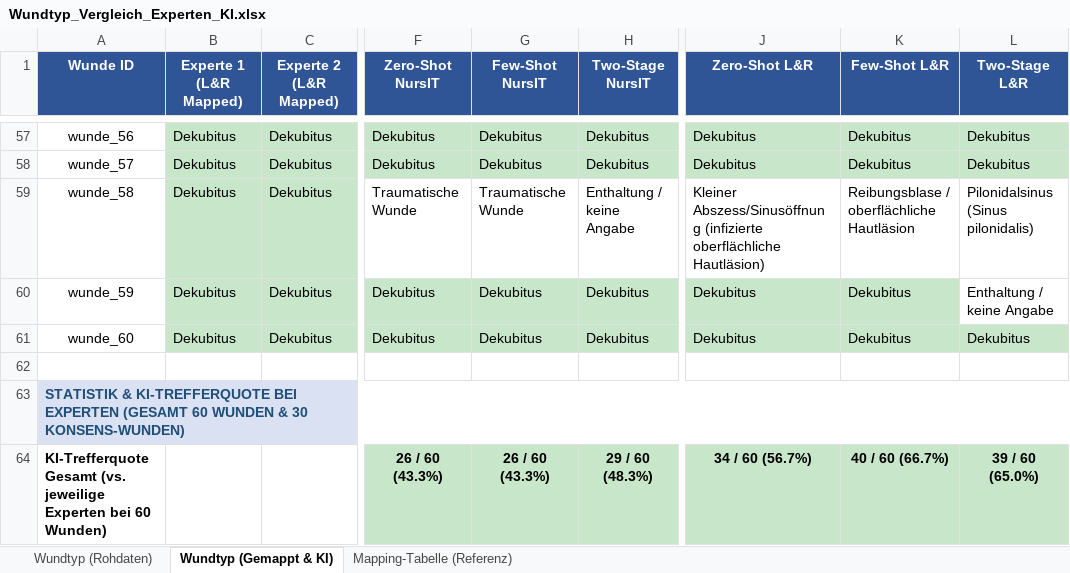
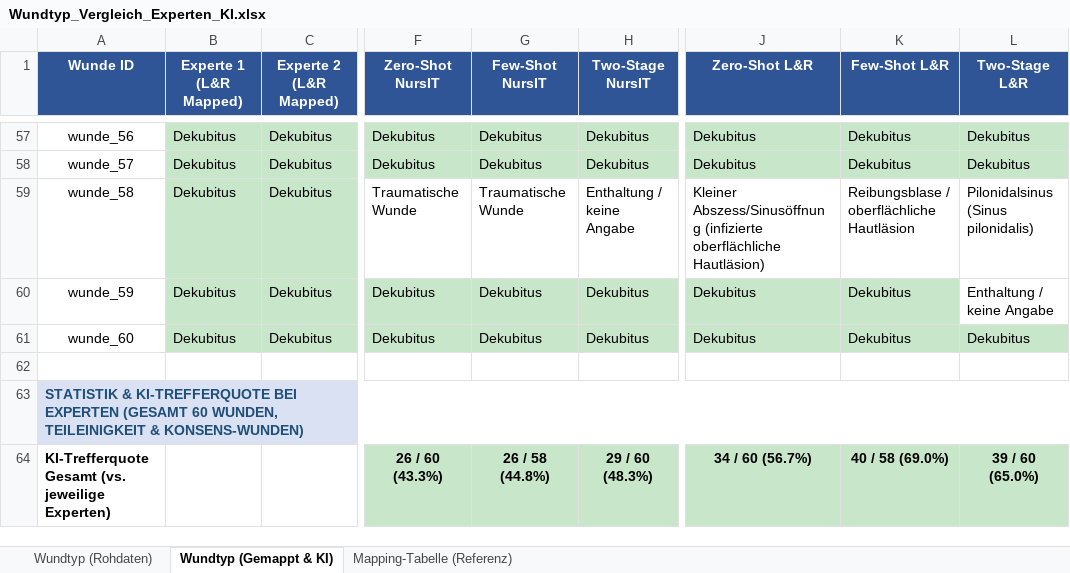
Before and after one commit to code-mert/masterarbeitmodell, an Excel workbook: exports/Wundtyp_Vergleich_Experten_KI.xlsx, sheet Wundtyp (Gemappt & KI), drawn as a sheet; only a part is shown, gaps mark what is left out; values as stored, in another font and other column widths than the file's, no borders; the diff covers the shown part only; the diff names each change by its address in the sheet, - before the commit and + after, or states it on an @@ line.

```diff
--- a/exports/Wundtyp_Vergleich_Experten_KI.xlsx (sheet Wundtyp (Gemappt & KI))
+++ b/exports/Wundtyp_Vergleich_Experten_KI.xlsx (sheet Wundtyp (Gemappt & KI))
-A63 (Wunde ID): …(GESAMT 60 WUNDEN & 30 KONSENS-WUNDEN)
+A63 (Wunde ID): …(GESAMT 60 WUNDEN, TEILEINIGKEIT & KONSENS-WUNDEN)
-A64 (Wunde ID): …(vs. jeweilige Experten bei 60 Wunden)
+A64 (Wunde ID): …(vs. jeweilige Experten)
-G64 (Few-Shot NursIT): 26 / 60 (43.3%)
+G64 (Few-Shot NursIT): 26 / 58 (44.8%)
-K64 (Few-Shot L&R): 40 / 60 (66.7%)
+K64 (Few-Shot L&R): 40 / 58 (69.0%)
```
Also changed, not shown: 1 added row, 9 edited cells and cell formats elsewhere in this sheet, 25 other files.
